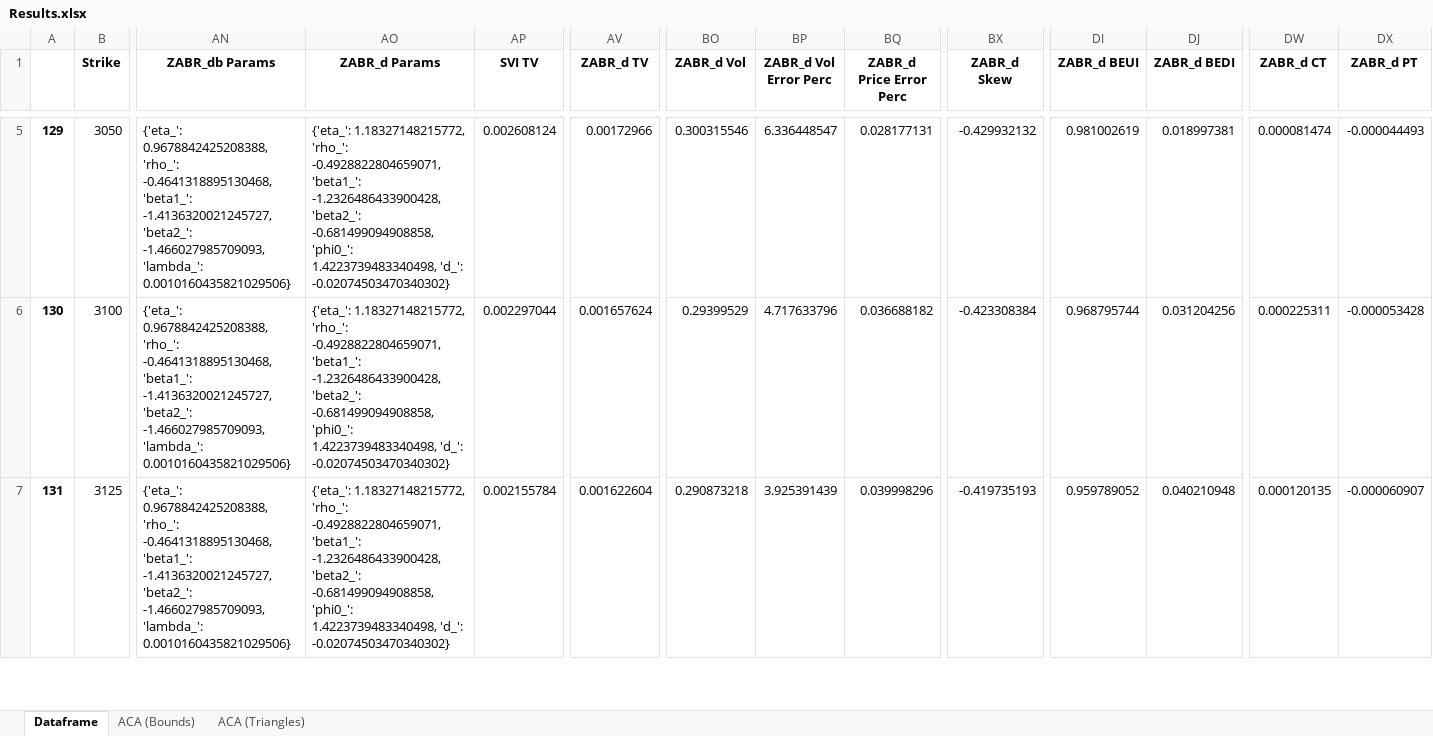
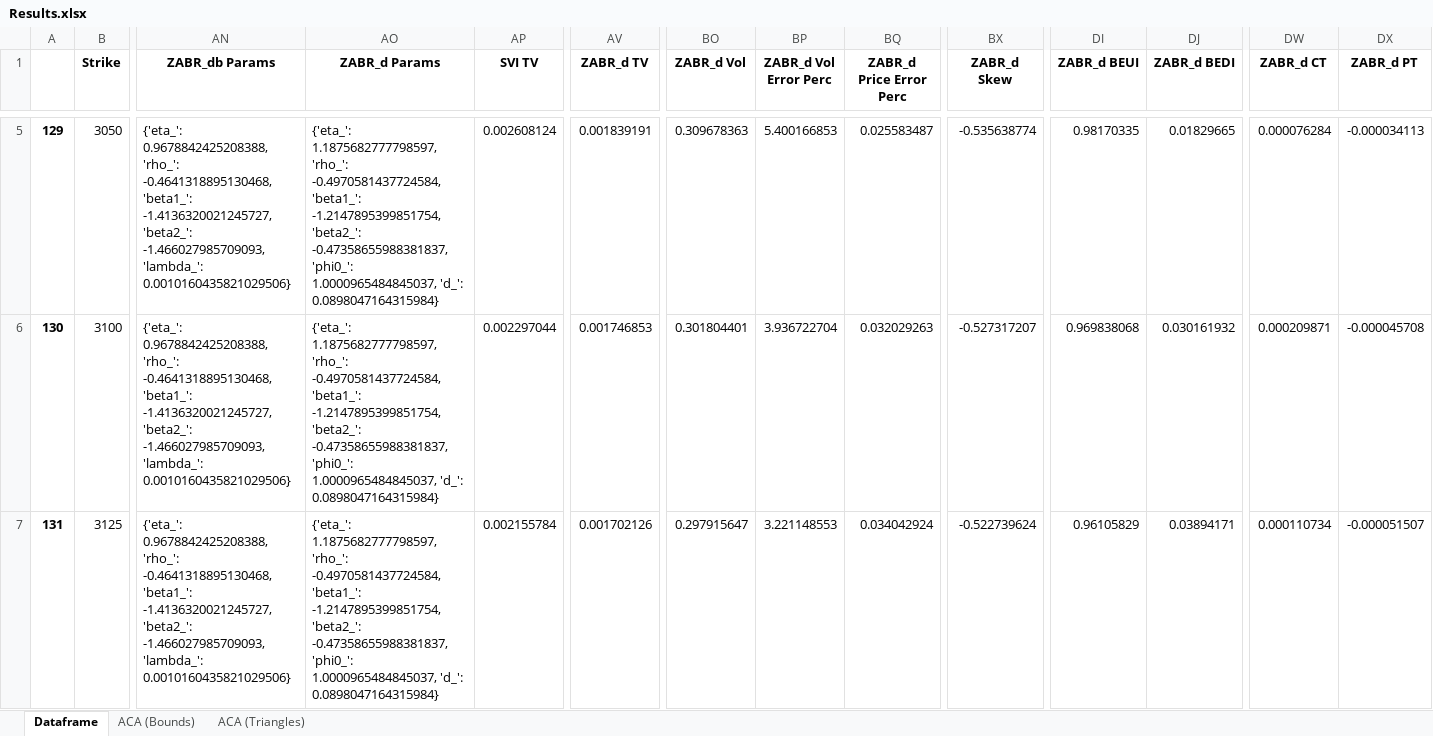
Before and after one commit to tjoignant/SVI-Arbitrability, an Excel workbook: results/Results.xlsx, sheet Dataframe, drawn as a sheet; only a part is shown, gaps mark what is left out; values as stored, in another font and other column widths than the file's, no borders; the diff covers the shown part only; the diff names each change by its address in the sheet, - before the commit and + after, or states it on an @@ line.

Commit message:
Added Double ZABR

```diff
--- a/results/Results.xlsx (sheet Dataframe)
+++ b/results/Results.xlsx (sheet Dataframe)
-AO5:AO7 (ZABR_d Params): {'eta_': 1.18327148215772, 'rho_': -0.4928822804659071, 'beta1_': -1.2326486433900428, 'beta2_': -0.681499094908858, 'phi0_': 1.4223739483340498, 'd_': -0.02074503470340302}
+AO5:AO7 (ZABR_d Params): {'eta_': 1.1875682777798597, 'rho_': -0.4970581437724584, 'beta1_': -1.2147895399851754, 'beta2_': -0.47358655988381837, 'phi0_': 1.0000965484845037, 'd_': 0.0898047164315984}
-AV5 (ZABR_d TV): 0.00172966
+AV5 (ZABR_d TV): 0.001839191
-BO5 (ZABR_d Vol): 0.300315546
+BO5 (ZABR_d Vol): 0.309678363
-BP5 (ZABR_d Vol Error Perc): 6.336448547
+BP5 (ZABR_d Vol Error Perc): 5.400166853
-BQ5 (ZABR_d Price Error Perc): 0.028177131
+BQ5 (ZABR_d Price Error Perc): 0.025583487
-BX5 (ZABR_d Skew): -0.429932132
+BX5 (ZABR_d Skew): -0.535638774
-DI5 (ZABR_d BEUI): 0.981002619
+DI5 (ZABR_d BEUI): 0.98170335
-DJ5 (ZABR_d BEDI): 0.018997381
+DJ5 (ZABR_d BEDI): 0.01829665
-DW5 (ZABR_d CT): 0.000081474
+DW5 (ZABR_d CT): 0.000076284
-DX5 (ZABR_d PT): -0.000044493
+DX5 (ZABR_d PT): -0.000034113
-AV6 (ZABR_d TV): 0.001657624
+AV6 (ZABR_d TV): 0.001746853
-BO6 (ZABR_d Vol): 0.29399529
+BO6 (ZABR_d Vol): 0.301804401
-BP6 (ZABR_d Vol Error Perc): 4.717633796
+BP6 (ZABR_d Vol Error Perc): 3.936722704
-BQ6 (ZABR_d Price Error Perc): 0.036688182
+BQ6 (ZABR_d Price Error Perc): 0.032029263
-BX6 (ZABR_d Skew): -0.423308384
+BX6 (ZABR_d Skew): -0.527317207
-DI6 (ZABR_d BEUI): 0.968795744
+DI6 (ZABR_d BEUI): 0.969838068
-DJ6 (ZABR_d BEDI): 0.031204256
+DJ6 (ZABR_d BEDI): 0.030161932
-DW6 (ZABR_d CT): 0.000225311
+DW6 (ZABR_d CT): 0.000209871
-DX6 (ZABR_d PT): -0.000053428
+DX6 (ZABR_d PT): -0.000045708
-AV7 (ZABR_d TV): 0.001622604
+AV7 (ZABR_d TV): 0.001702126
-BO7 (ZABR_d Vol): 0.290873218
+BO7 (ZABR_d Vol): 0.297915647
-BP7 (ZABR_d Vol Error Perc): 3.925391439
+BP7 (ZABR_d Vol Error Perc): 3.221148553
-BQ7 (ZABR_d Price Error Perc): 0.039998296
+BQ7 (ZABR_d Price Error Perc): 0.034042924
-BX7 (ZABR_d Skew): -0.419735193
+BX7 (ZABR_d Skew): -0.522739624
-DI7 (ZABR_d BEUI): 0.959789052
+DI7 (ZABR_d BEUI): 0.96105829
-DJ7 (ZABR_d BEDI): 0.040210948
+DJ7 (ZABR_d BEDI): 0.03894171
-DW7 (ZABR_d CT): 0.000120135
+DW7 (ZABR_d CT): 0.000110734
-DX7 (ZABR_d PT): -0.000060907
+DX7 (ZABR_d PT): -0.000051507
```
Also changed, not shown: 1876 edited cells elsewhere in this sheet, sheet ACA (Bounds), sheet ACA (Triangles), 6 other files.
